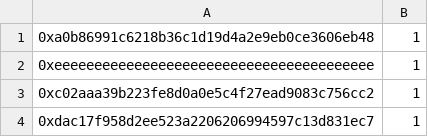
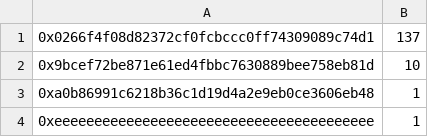
Before and after one commit to paraswap/community-token-list, a TSV file: src/sources/tokens.tsv, drawn as a sheet; only a part is shown; the shorter side is filled out with more unchanged rows.

```diff
--- a/src/sources/tokens.tsv
+++ b/src/sources/tokens.tsv
@@ -1 +1,3 @@
+0x0266f4f08d82372cf0fcbccc0ff74309089c74d1	137
+0x9bcef72be871e61ed4fbbc7630889bee758eb81d	10
 0xa0b86991c6218b36c1d19d4a2e9eb0ce3606eb48	1
```
Also changed, not shown: 5 other files.
